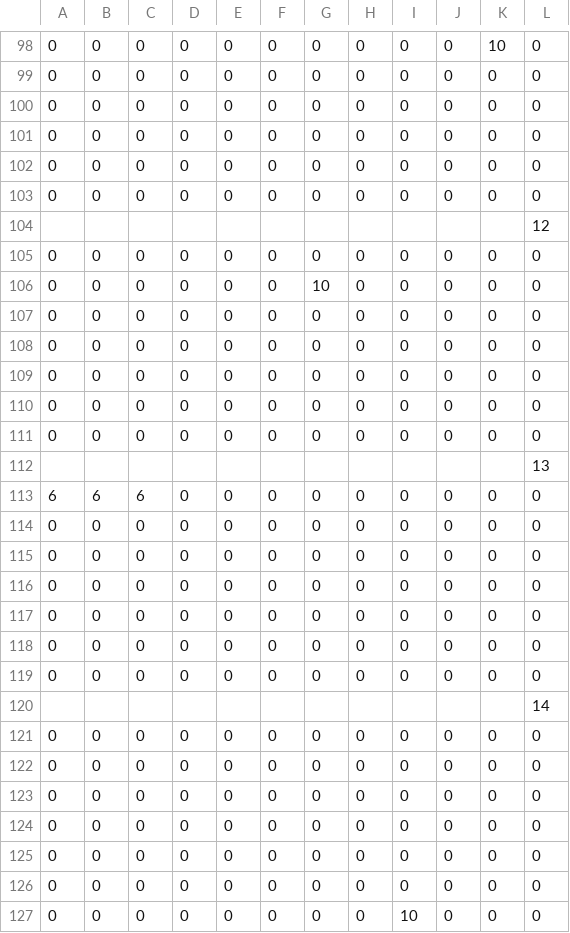
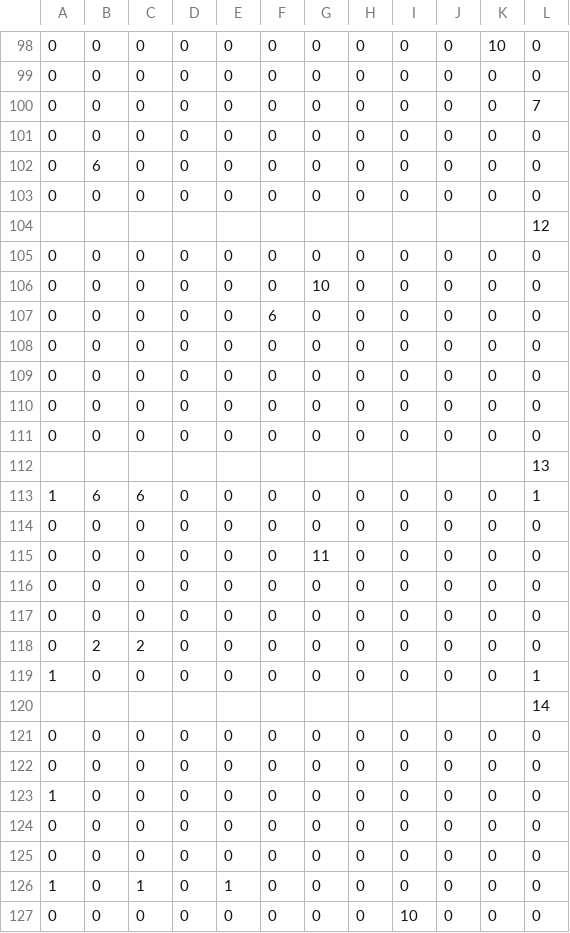
Before and after one commit to CSE3902-SU2024/Sprint_2, a CSV file: Sprint0/Map/ItemMap.csv, drawn as a sheet; only a part is shown, gaps mark what is left out; the diff covers the shown part only.

```diff
--- a/Sprint0/Map/ItemMap.csv
+++ b/Sprint0/Map/ItemMap.csv
@@ -99,5 +99,5 @@
 0,0,0,0,0,0,0,0,0,0,0,0
+0,0,0,0,0,0,0,0,0,0,0,7
 0,0,0,0,0,0,0,0,0,0,0,0
-0,0,0,0,0,0,0,0,0,0,0,0
-0,0,0,0,0,0,0,0,0,0,0,0
+0,6,0,0,0,0,0,0,0,0,0,0
 0,0,0,0,0,0,0,0,0,0,0,0
@@ -106,3 +106,3 @@
 0,0,0,0,0,0,10,0,0,0,0,0
-0,0,0,0,0,0,0,0,0,0,0,0
+0,0,0,0,0,6,0,0,0,0,0,0
 0,0,0,0,0,0,0,0,0,0,0,0
@@ -112,9 +112,9 @@
 ,,,,,,,,,,,13
-6,6,6,0,0,0,0,0,0,0,0,0
+1,6,6,0,0,0,0,0,0,0,0,1
+0,0,0,0,0,0,0,0,0,0,0,0
+0,0,0,0,0,0,11,0,0,0,0,0
 0,0,0,0,0,0,0,0,0,0,0,0
 0,0,0,0,0,0,0,0,0,0,0,0
-0,0,0,0,0,0,0,0,0,0,0,0
-0,0,0,0,0,0,0,0,0,0,0,0
-0,0,0,0,0,0,0,0,0,0,0,0
-0,0,0,0,0,0,0,0,0,0,0,0
+0,2,2,0,0,0,0,0,0,0,0,0
+1,0,0,0,0,0,0,0,0,0,0,1
 ,,,,,,,,,,,14
@@ -122,6 +122,6 @@
 0,0,0,0,0,0,0,0,0,0,0,0
+1,0,0,0,0,0,0,0,0,0,0,0
 0,0,0,0,0,0,0,0,0,0,0,0
 0,0,0,0,0,0,0,0,0,0,0,0
-0,0,0,0,0,0,0,0,0,0,0,0
-0,0,0,0,0,0,0,0,0,0,0,0
+1,0,1,0,1,0,0,0,0,0,0,0
 0,0,0,0,0,0,0,0,10,0,0,0
```
Also changed, not shown: 4 added rows, 3 removed rows and 10 edited cells elsewhere in this file, Sprint0/Map/EnemyItem_Map.csv.
